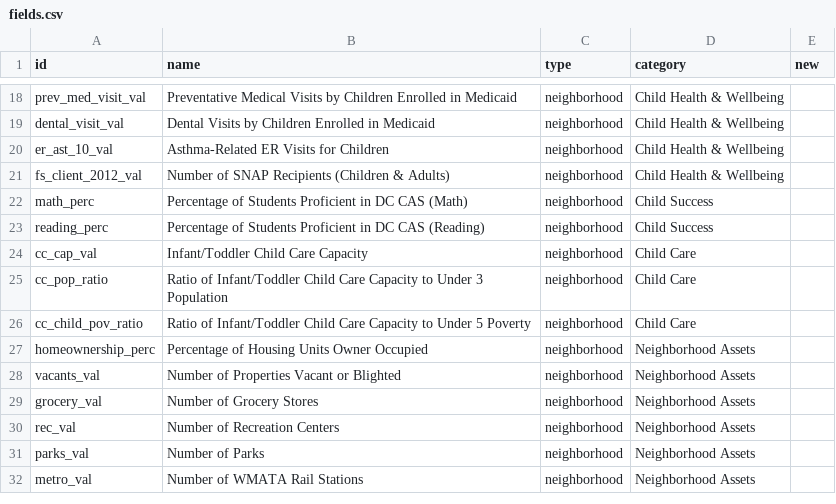
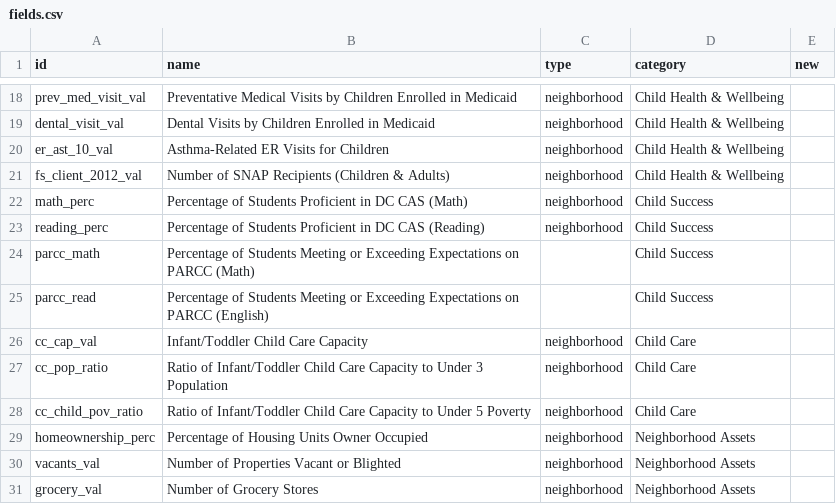
Before and after one commit to DCActionforChildren/dcaction, a CSV file: data/fields.csv, drawn as a sheet; only a part is shown, gaps mark what is left out; the shorter side is filled out with more unchanged rows; the diff names each change by its address in the sheet, - before the commit and + after, or states it on an @@ line.

```diff
--- a/data/fields.csv
+++ b/data/fields.csv
+row 24: parcc_math | Percentage of Students Meeting or Exceeding Expectations on PARCC (Math) |  | Child Success
+row 25: parcc_read | Percentage of Students Meeting or Exceeding Expectations on PARCC (English) |  | Child Success
```
Also changed, not shown: data/charters.csv, data/dcps.csv, 2 other files.
